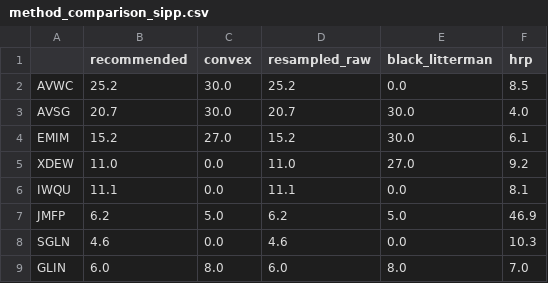
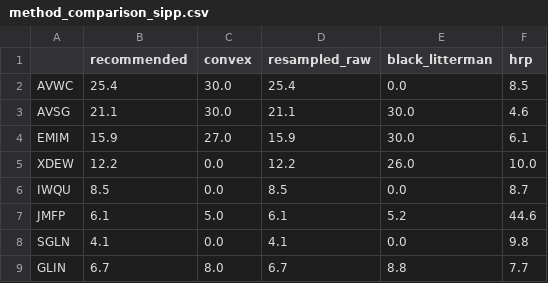
Before and after one commit to bennetwi92/macro-beans, a CSV file: portfolio_optimiser/outputs/method_comparison_sipp.csv, drawn as a sheet.

```diff
--- a/portfolio_optimiser/outputs/method_comparison_sipp.csv
+++ b/portfolio_optimiser/outputs/method_comparison_sipp.csv
@@ -1,9 +1,9 @@
 ,recommended,convex,resampled_raw,black_litterman,hrp
-AVWC,25.2,30.0,25.2,0.0,8.5
-AVSG,20.7,30.0,20.7,30.0,4.0
-EMIM,15.2,27.0,15.2,30.0,6.1
-XDEW,11.0,0.0,11.0,27.0,9.2
-IWQU,11.1,0.0,11.1,0.0,8.1
-JMFP,6.2,5.0,6.2,5.0,46.9
-SGLN,4.6,0.0,4.6,0.0,10.3
-GLIN,6.0,8.0,6.0,8.0,7.0
+AVWC,25.4,30.0,25.4,0.0,8.5
+AVSG,21.1,30.0,21.1,30.0,4.6
+EMIM,15.9,27.0,15.9,30.0,6.1
+XDEW,12.2,0.0,12.2,26.0,10.0
+IWQU,8.5,0.0,8.5,0.0,8.7
+JMFP,6.1,5.0,6.1,5.2,44.6
+SGLN,4.1,0.0,4.1,0.0,9.8
+GLIN,6.7,8.0,6.7,8.8,7.7
```
Also changed, not shown: portfolio_optimiser/outputs/correlation.csv, portfolio_optimiser/outputs/expected_returns.csv, 17 other files.
